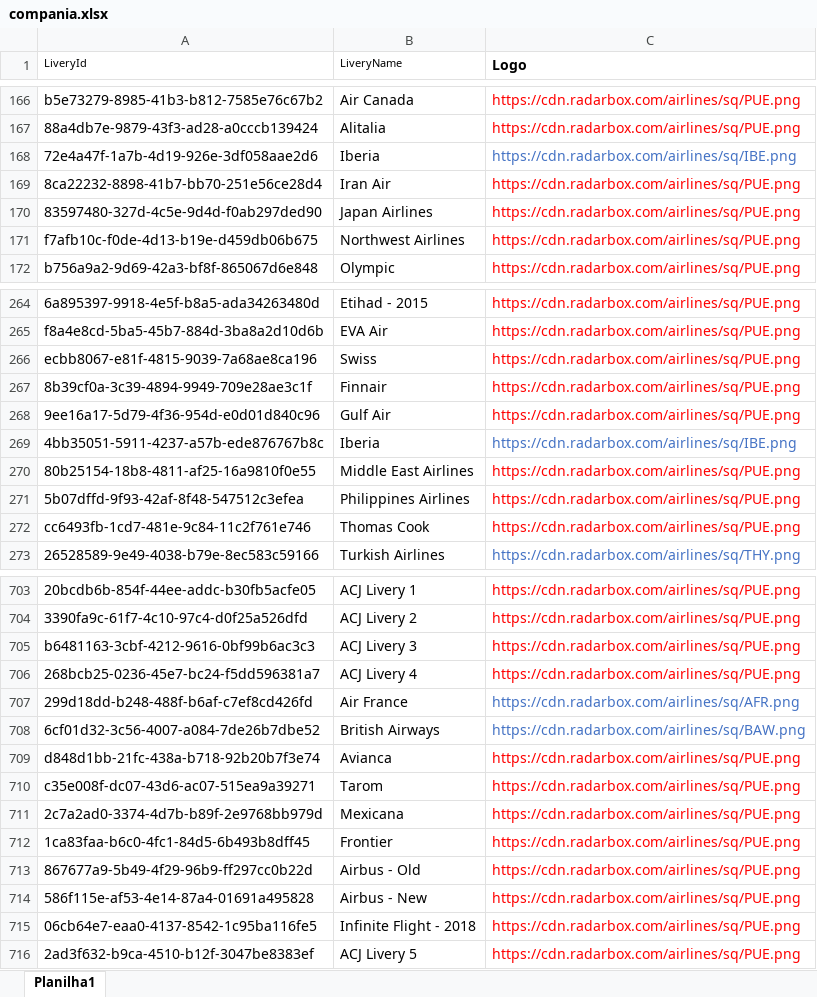
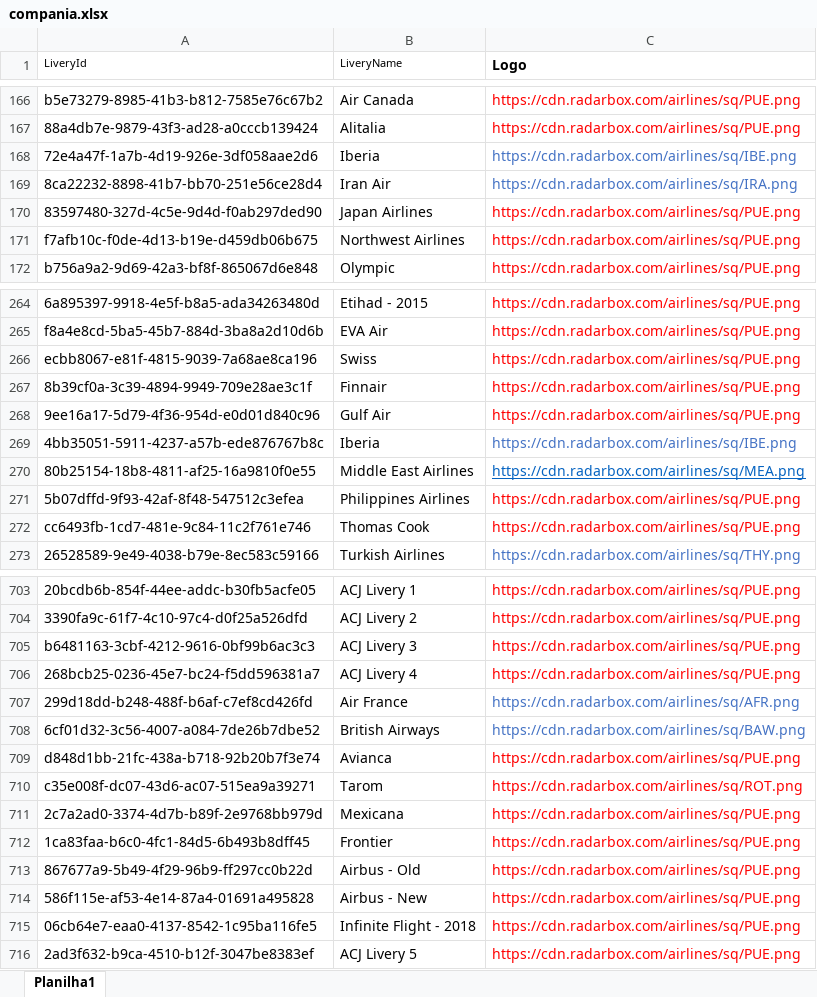
Before and after one commit to Dalmocabral/infinteflightaerobrasil_atc, an Excel workbook: compania.xlsx, sheet Planilha1, drawn as a sheet; only a part is shown, gaps mark what is left out; values as stored, in another font and other column widths than the file's, no borders; the diff names each change by its address in the sheet, - before the commit and + after, or states it on an @@ line.

```diff
--- a/compania.xlsx (sheet Planilha1)
+++ b/compania.xlsx (sheet Planilha1)
-C169 (Logo): https://cdn.radarbox.com/airlines/sq/PUE.png
+C169 (Logo): https://cdn.radarbox.com/airlines/sq/IRA.png
-C169 text colour: #FF0000
+C169 text colour: #4472C4
-C270 (Logo): https://cdn.radarbox.com/airlines/sq/PUE.png
+C270 (Logo): https://cdn.radarbox.com/airlines/sq/MEA.png
@@ C270 underline: off → on, text colour: #FF0000 → #0563C1 @@
-C710 (Logo): https://cdn.radarbox.com/airlines/sq/PUE.png
+C710 (Logo): https://cdn.radarbox.com/airlines/sq/ROT.png
```
Also changed, not shown: 1 other file.
